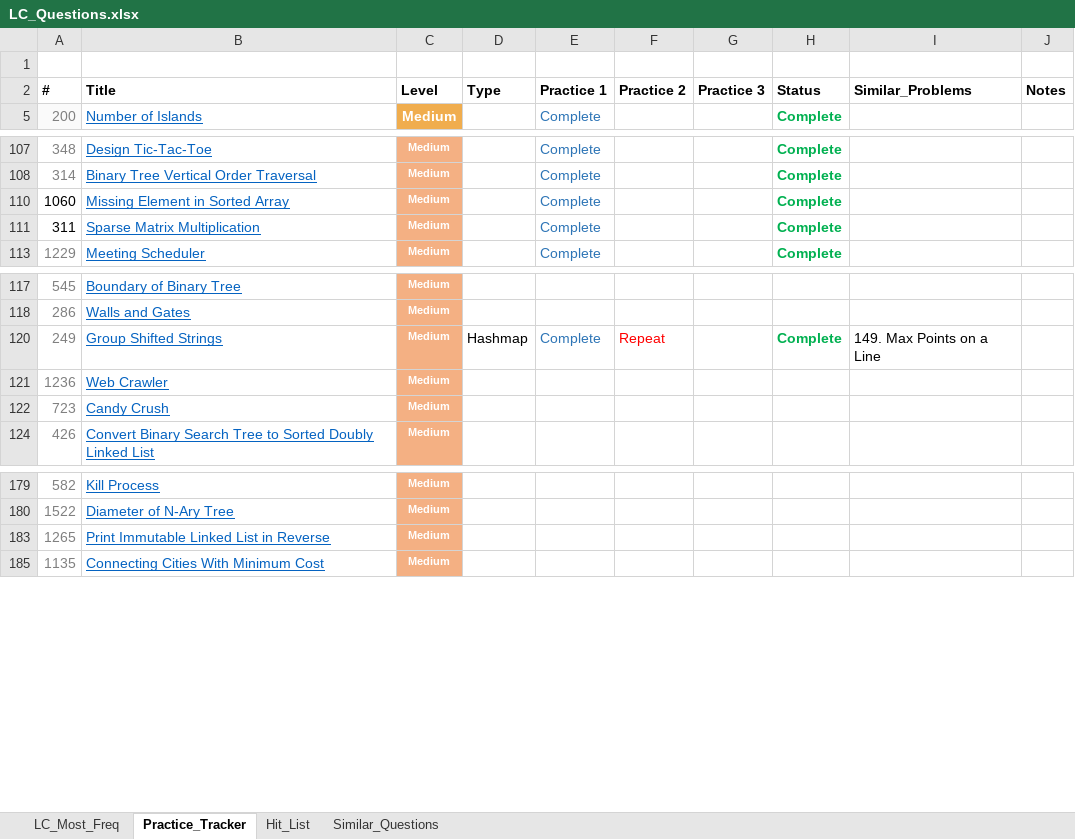
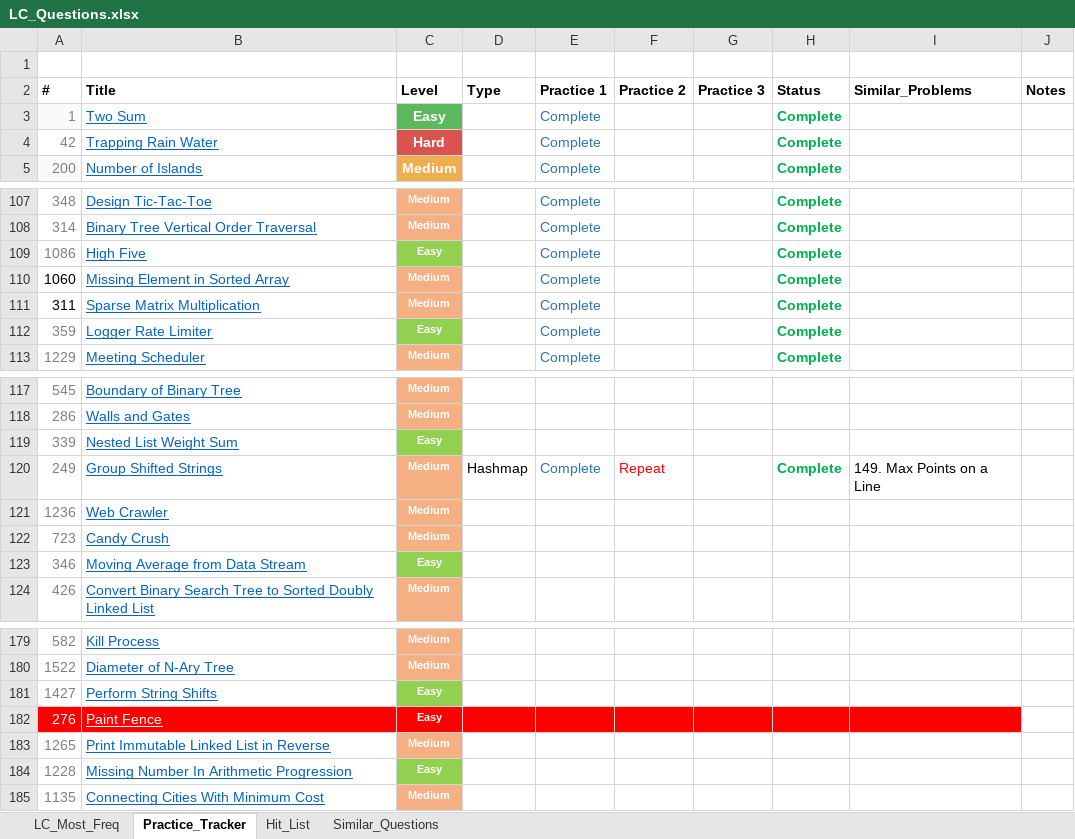
Before and after one commit to kaushikbhimraj/Algorithms, an Excel workbook: 01_LeetCode/04_LeetCode_Most_Freq/LC_Questions.xlsx, sheet Practice_Tracker, drawn as a sheet; only a part is shown, gaps mark what is left out; values as stored, in another font and other column widths than the file's, no borders; conditional formats and table styles not drawn; the diff covers the shown part only; the diff names each change by its address in the sheet, - before the commit and + after, or states it on an @@ line.

```diff
--- a/01_LeetCode/04_LeetCode_Most_Freq/LC_Questions.xlsx (sheet Practice_Tracker)
+++ b/01_LeetCode/04_LeetCode_Most_Freq/LC_Questions.xlsx (sheet Practice_Tracker)
@@ row 3 unhidden: 1 | Two Sum | Easy |  | Complete |  |  | Complete @@
@@ row 4 unhidden: 42 | Trapping Rain Water | Hard |  | Complete |  |  | Complete @@
@@ row 109 unhidden: 1086 | High Five | Easy |  | Complete |  |  | Complete @@
@@ row 112 unhidden: 359 | Logger Rate Limiter | Easy |  | Complete |  |  | Complete @@
@@ row 119 unhidden: 339 | Nested List Weight Sum | Easy @@
@@ row 123 unhidden: 346 | Moving Average from Data Stream | Easy @@
@@ row 181 unhidden: 1427 | Perform String Shifts | Easy @@
@@ row 182 unhidden: 276 | Paint Fence | Easy @@
@@ row 184 unhidden: 1228 | Missing Number In Arithmetic Progression | Easy @@
```
Also changed, not shown: 52 hidden or unhidden rows and 4 edited cells elsewhere in this sheet, sheet LC_Most_Freq.
